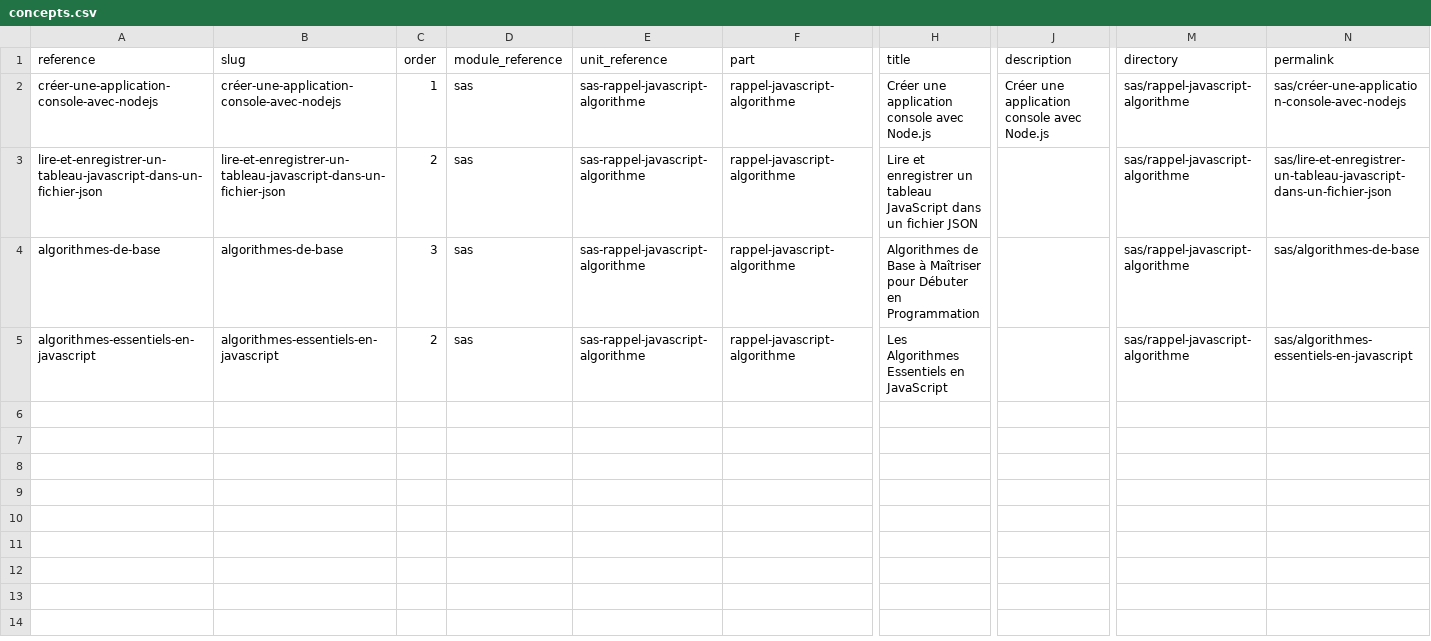
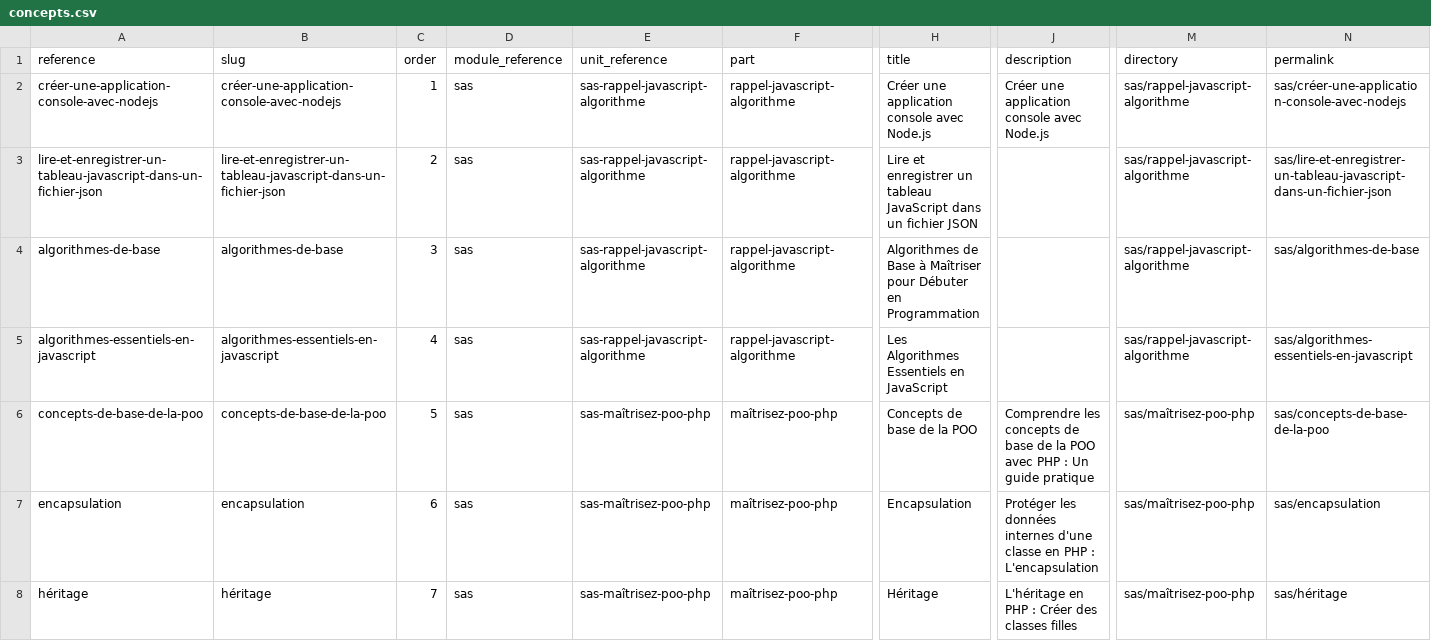
Before and after one commit to solicode-web-mobile/projets, a CSV file: _data/collections/concepts.csv, drawn as a sheet; only a part is shown, gaps mark what is left out; rows hold the shown columns only; the diff covers the shown part only; the diff names each change by its address in the sheet, - before the commit and + after, or states it on an @@ line.

```diff
--- a/_data/collections/concepts.csv
+++ b/_data/collections/concepts.csv
-C5 (order): 2
+C5 (order): 4
+row 6: concepts-de-base-de-la-poo | concepts-de-base-de-la-poo | 5 | sas | sas-maîtrisez-poo-php | maîtrisez-poo-php | Concepts de base de la POO | Comprendre les concepts de base de la POO avec PHP : Un guide pratique | sas/maîtrisez-poo-php | sas/concepts-de-base-de-la-poo
+row 7: encapsulation | encapsulation | 6 | sas | sas-maîtrisez-poo-php | maîtrisez-poo-php | Encapsulation | Protéger les données internes d'une classe en PHP : L'encapsulation | sas/maîtrisez-poo-php | sas/encapsulation
+row 8: héritage | héritage | 7 | sas | sas-maîtrisez-poo-php | maîtrisez-poo-php | Héritage | L'héritage en PHP : Créer des classes filles | sas/maîtrisez-poo-php | sas/héritage
```
Also changed, not shown: 4 added rows elsewhere in this file, _data/collections/chapters.csv, 38 other files.
